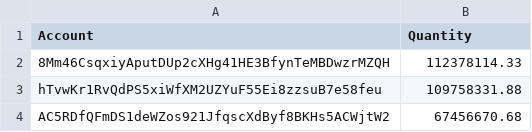
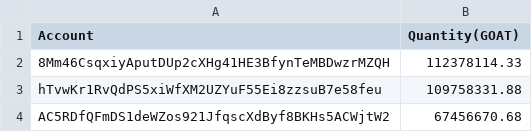
Before and after one commit to synergysize/ssss, a CSV file: public/goattoken.csv, drawn as a sheet; only a part is shown.

Commit message:
Update goattoken.csv

```diff
--- a/public/goattoken.csv
+++ b/public/goattoken.csv
@@ -1,2 +1,2 @@
-Account,Quantity
+Account,Quantity(GOAT)
 8Mm46CsqxiyAputDUp2cXHg41HE3BfynTeMBDwzrMZQH,112378114.33
```
